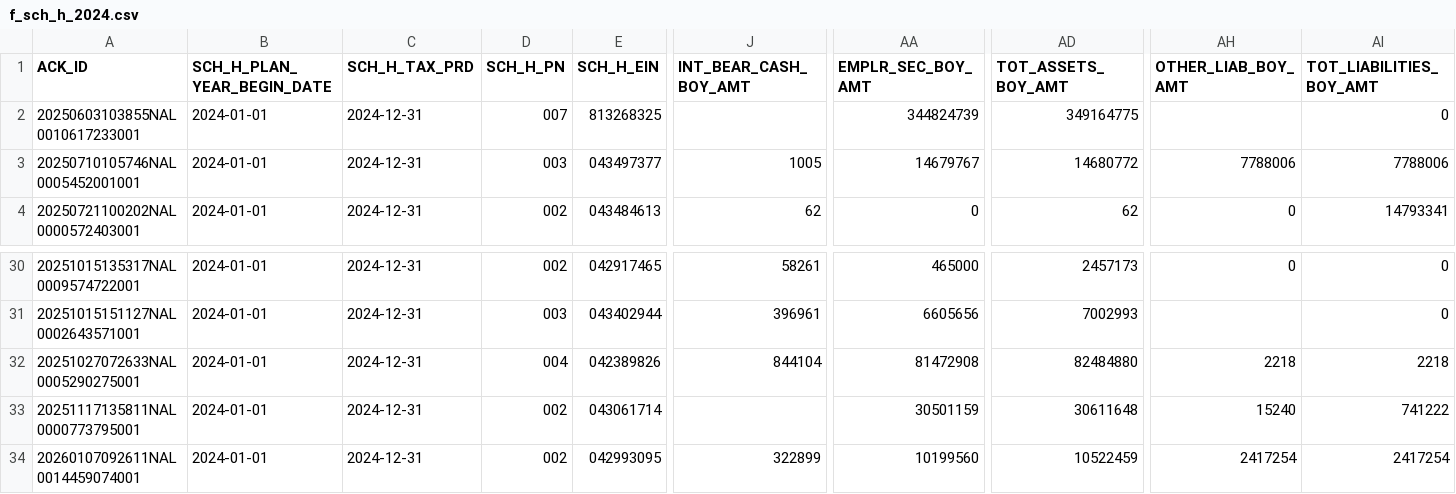
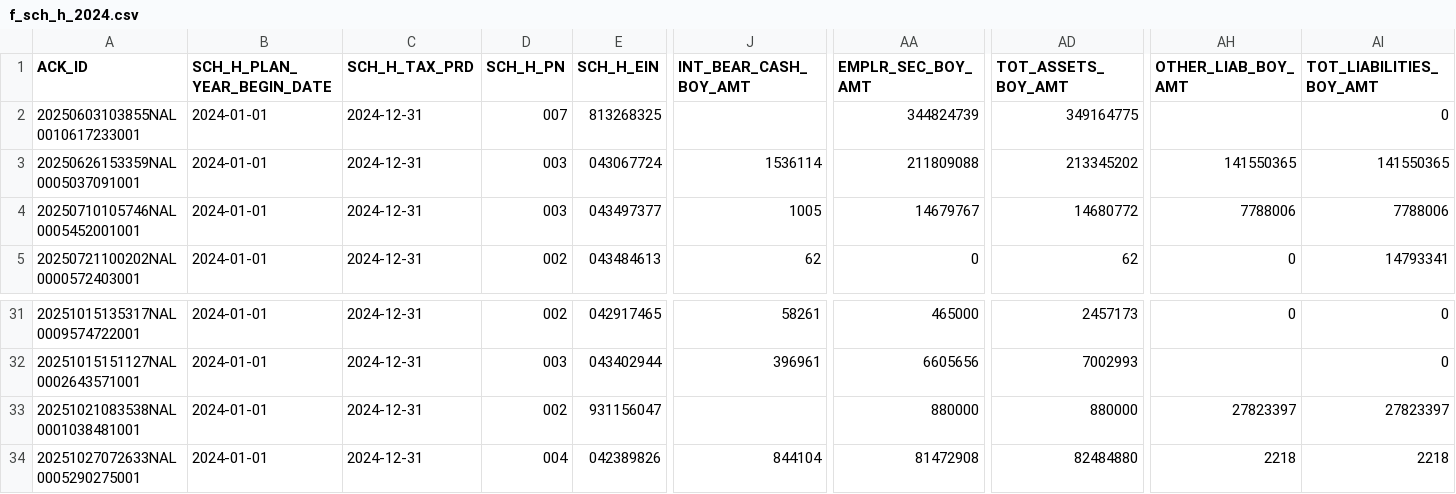
Before and after one commit to jromanul/MAesopdashboard, a CSV file: data/form5500/f_sch_h_2024.csv, drawn as a sheet; only a part is shown, gaps mark what is left out; the shorter side is filled out with more unchanged rows; rows hold the shown columns only; the diff names each change by its address in the sheet, - before the commit and + after, or states it on an @@ line.

```diff
--- a/data/form5500/f_sch_h_2024.csv
+++ b/data/form5500/f_sch_h_2024.csv
+row 3: 20250626153359NAL0005037091001 | 2024-01-01 | 2024-12-31 | 003 | 043067724 | 1536114 | 211809088 | 213345202 | 141550365 | 141550365
+row 33: 20251021083538NAL0001038481001 | 2024-01-01 | 2024-12-31 | 002 | 931156047 |  | 880000 | 880000 | 27823397 | 27823397
```
Also changed, not shown: data/form5500/f_sch_h_2023.csv, data/form5500/f_sch_i_2018.csv, 23 other files.
